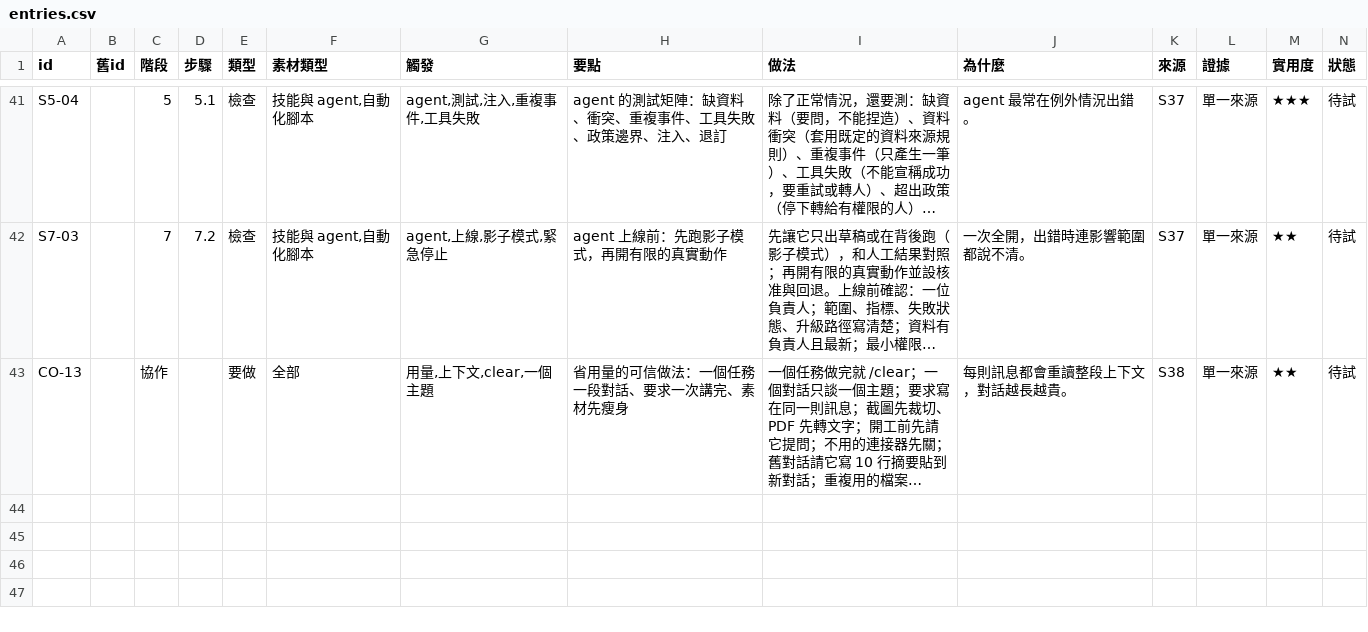
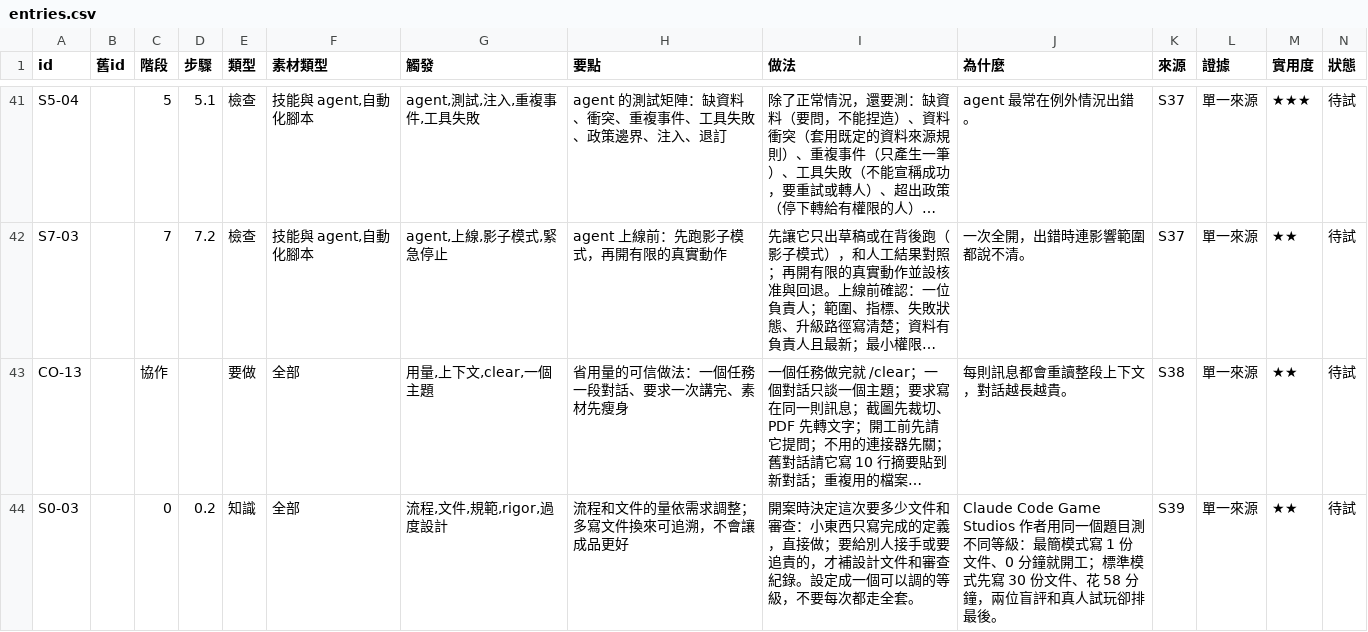
Before and after one commit to mick3412/engineering-playbook, a CSV file: data/entries.csv, drawn as a sheet; only a part is shown, gaps mark what is left out; long unchanged cells end in …; rows hold the shown columns only; the diff names each change by its address in the sheet, - before the commit and + after, or states it on an @@ line.

```diff
--- a/data/entries.csv
+++ b/data/entries.csv
+row 44: S0-03 |  | 0 | 0.2 | 知識 | 全部 | 流程,文件,規範,rigor,過度設計 | 流程和文件的量依需求調整；多寫文件換來可追溯，不會讓成品更好 | 開案時決定這次要多少文件和審查：小東西只寫完成的定義，直接做；要給別人接手或要追責的，才補設計文件和審查紀錄。設定成一個可以調的等級，不要每次都走全套。 | Claude Code Game Studios 作者用同一個題目測不同等級：最簡模式寫 1 份文件、0 分鐘就開工；標準模式先寫 30 份文件、花 58 分鐘，兩位盲評和真人試玩卻排最後。 | S39 | 單一來源 | ★★ | 待試
```
Also changed, not shown: data/sources.csv, data/tools.csv, 7 other files.
